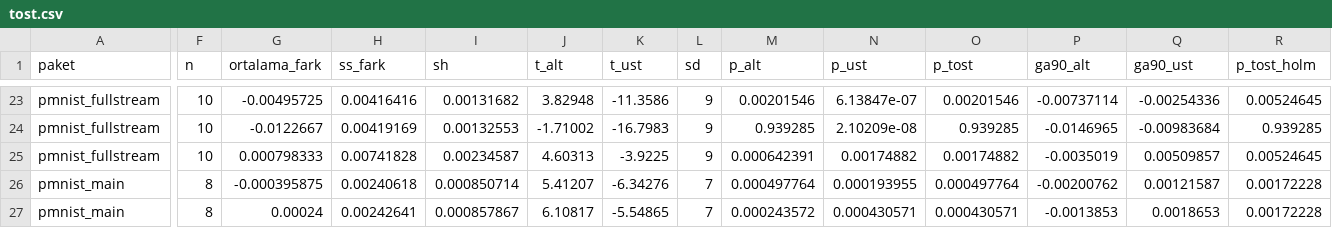
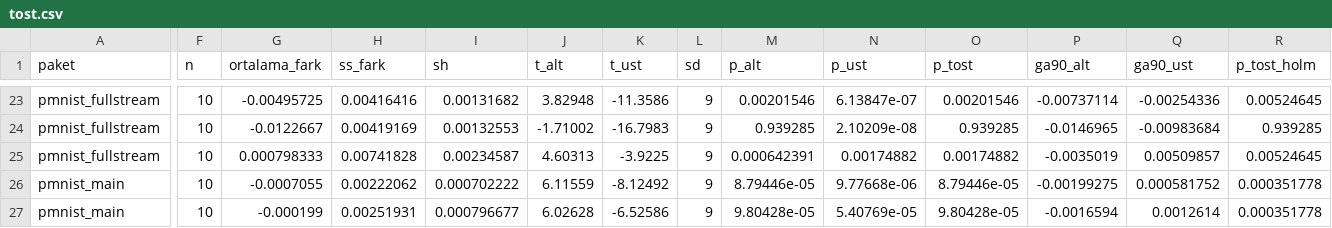
Before and after one commit to AhmetSahinCakir/tez, a CSV file: reports/denetim/tost.csv, drawn as a sheet; only a part is shown, gaps mark what is left out; the diff covers the shown part only; the diff names each change by its address in the sheet, - before the commit and + after, or states it on an @@ line.

```diff
--- a/reports/denetim/tost.csv
+++ b/reports/denetim/tost.csv
-F26:F27 (n): 8
+F26:F27 (n): 10
-G26 (ortalama_fark): -0.000395875
+G26 (ortalama_fark): -0.0007055
-H26 (ss_fark): 0.00240618
+H26 (ss_fark): 0.00222062
-I26 (sh): 0.000850714
+I26 (sh): 0.000702222
-J26 (t_alt): 5.41207
+J26 (t_alt): 6.11559
-K26 (t_ust): -6.34276
+K26 (t_ust): -8.12492
-L26:L27 (sd): 7
+L26:L27 (sd): 9
-M26 (p_alt): 0.000497764
+M26 (p_alt): 8.79446e-05
-N26 (p_ust): 0.000193955
+N26 (p_ust): 9.77668e-06
-O26 (p_tost): 0.000497764
+O26 (p_tost): 8.79446e-05
-P26 (ga90_alt): -0.00200762
+P26 (ga90_alt): -0.00199275
-Q26 (ga90_ust): 0.00121587
+Q26 (ga90_ust): 0.000581752
-R26:R27 (p_tost_holm): 0.00172228
+R26:R27 (p_tost_holm): 0.000351778
-G27 (ortalama_fark): 0.00024
+G27 (ortalama_fark): -0.000199
-H27 (ss_fark): 0.00242641
+H27 (ss_fark): 0.00251931
-I27 (sh): 0.000857867
+I27 (sh): 0.000796677
-J27 (t_alt): 6.10817
+J27 (t_alt): 6.02628
-K27 (t_ust): -5.54865
+K27 (t_ust): -6.52586
-M27 (p_alt): 0.000243572
+M27 (p_alt): 9.80428e-05
-N27 (p_ust): 0.000430571
+N27 (p_ust): 5.40769e-05
-O27 (p_tost): 0.000430571
+O27 (p_tost): 9.80428e-05
-P27 (ga90_alt): -0.0013853
+P27 (ga90_alt): -0.0016594
-Q27 (ga90_ust): 0.0018653
+Q27 (ga90_ust): 0.0012614
```
Also changed, not shown: 1 added row, 1 removed row and 65 edited cells elsewhere in this file, reports/denetim/tohum_bazli.csv, 9 other files.
